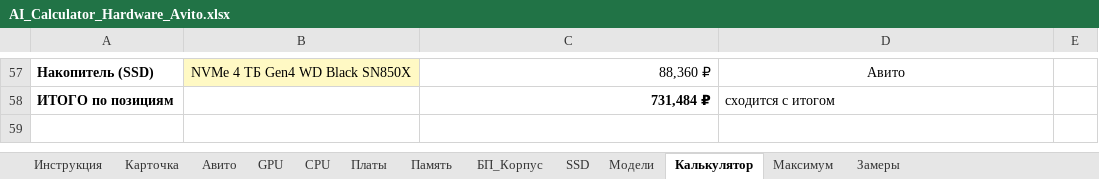
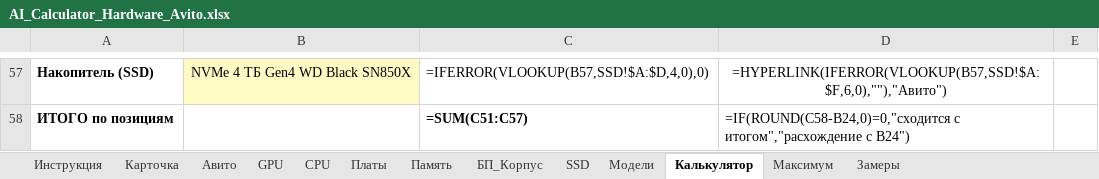
Before and after one commit to ErvSed/ai-hardware-calculator, an Excel workbook: AI_Calculator_Hardware_Avito.xlsx, sheet Калькулятор, drawn as a sheet; only a part is shown, gaps mark what is left out; values as stored, in another font and other column widths than the file's, no borders; formulas without a stored value are shown as written; the diff covers the shown part only; the diff names each change by its address in the sheet, - before the commit and + after, or states it on an @@ line.

```diff
--- a/AI_Calculator_Hardware_Avito.xlsx (sheet Калькулятор)
+++ b/AI_Calculator_Hardware_Avito.xlsx (sheet Калькулятор)
-C57: 88,360 ₽
+C57: =IFERROR(VLOOKUP(B57,SSD!$A:$D,4,0),0)
-D57: Авито
+D57: =HYPERLINK(IFERROR(VLOOKUP(B57,SSD!$A:$F,6,0),""),"Авито")
-C58: 731,484 ₽
+C58: =SUM(C51:C57)
-D58: сходится с итогом
+D58: =IF(ROUND(C58-B24,0)=0,"сходится с итогом","расхождение с B24")
```
Also changed, not shown: 14 added rows, 14 removed rows, 28 edited cells and cell formats elsewhere in this sheet, sheet Максимум, sheet CPU, sheet Платы, sheet Память, sheet GPU, sheet Модели, 2 more sheets, charts or pictures.
